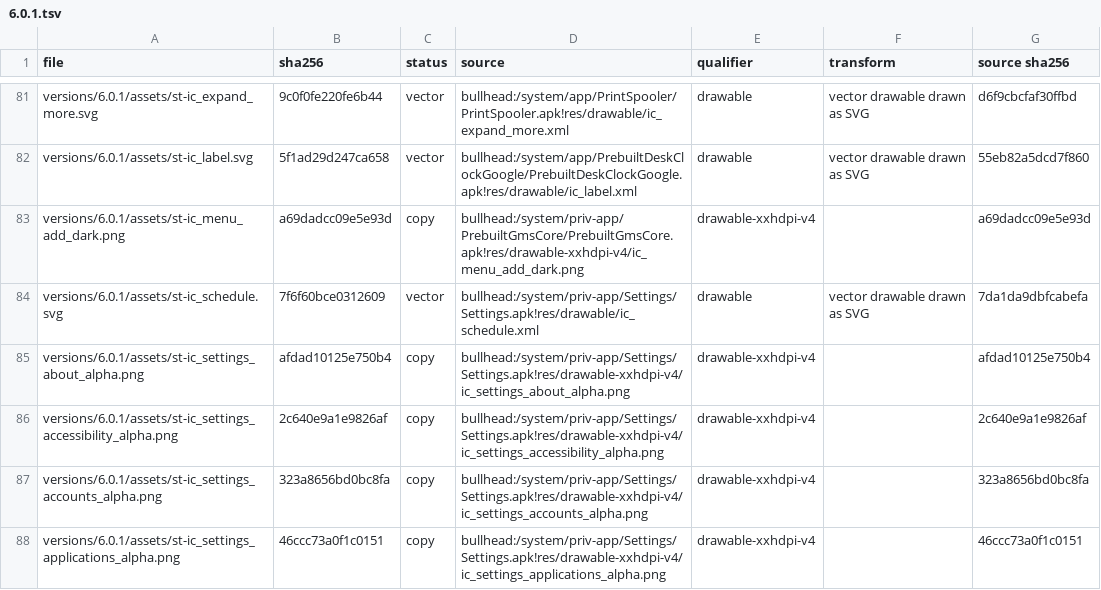
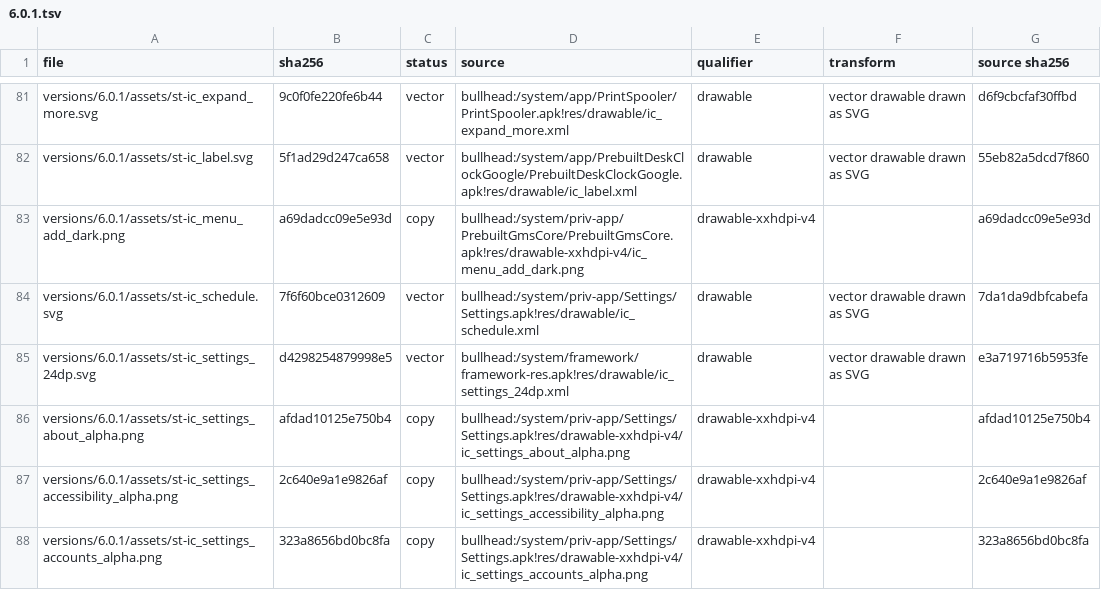
Before and after one commit to szabolevi98/android-simulator, a TSV file: docs/reports/assets/6.0.1.tsv, drawn as a sheet; only a part is shown, gaps mark what is left out; the shorter side is filled out with more unchanged rows; the diff names each change by its address in the sheet, - before the commit and + after, or states it on an @@ line.

Commit message:
Android 6.0.1 Settings Apps and App info from ManageApplications and InstalledAppDetails: the launcher apps one per package sorted by label, the filter spinner bar (All apps, Enabled, Disabled when some app is off), app_item rows with Formatter.formatFileSize of each package's size (mm-apps.py now records the APK and oat size, the versionName, the requested runtime permission groups and the target SDK), Configure apps and the overflow (Show system, Reset app preferences); App info with the version, Disable / Enable (greyed for the platform-signed Settings and Downloads), Force stop while the app has run, and the storage, data, permissions (the groups DefaultPermissionGrantPolicy grants the 5X's default handlers, in ICU's list format), notifications, defaults, battery and memory summaries. A disabled app leaves the launcher and the drawer. MM.fileSize follows Formatter.formatBytes (900 per unit step, two decimals under 100) with the framework's unit strings.

```diff
--- a/docs/reports/assets/6.0.1.tsv
+++ b/docs/reports/assets/6.0.1.tsv
+row 85: versions/6.0.1/assets/st-ic_settings_24dp.svg | d4298254879998e5 | vector | bullhead:/system/framework/framework-res.apk!res/drawable/ic_settings_24dp.xml | drawable | vector drawable drawn as SVG | e3a719716b5953fe
```
Also changed, not shown: docs/data/mm-vectors-settings.tsv, 14 other files.
